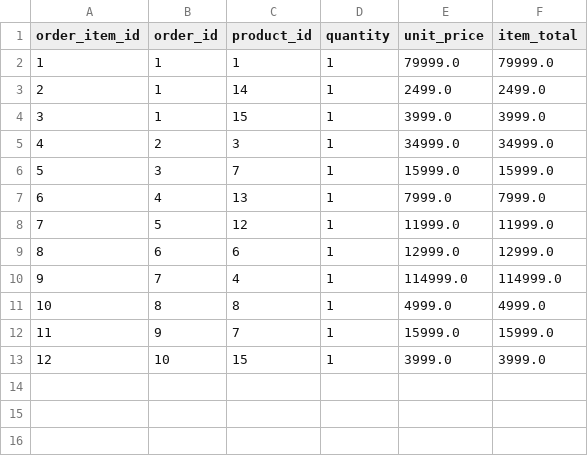
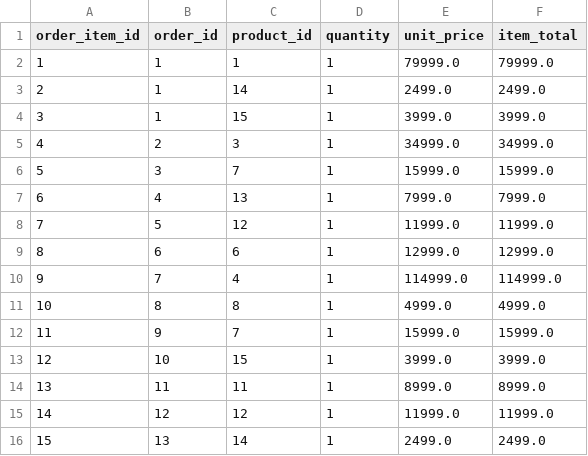
Before and after one commit to mallurivikas/ecom, a CSV file: data/gold/fact_order_items.csv, drawn as a sheet.

```diff
--- a/data/gold/fact_order_items.csv
+++ b/data/gold/fact_order_items.csv
@@ -13 +13,4 @@ order_item_id,order_id,product_id,quantity,unit_price,item_total
 12,10,15,1,3999.0,3999.0
+13,11,11,1,8999.0,8999.0
+14,12,12,1,11999.0,11999.0
+15,13,14,1,2499.0,2499.0
```
Also changed, not shown: data/gold/fact_orders.csv, data/silver/orders.csv, 2 other files.
